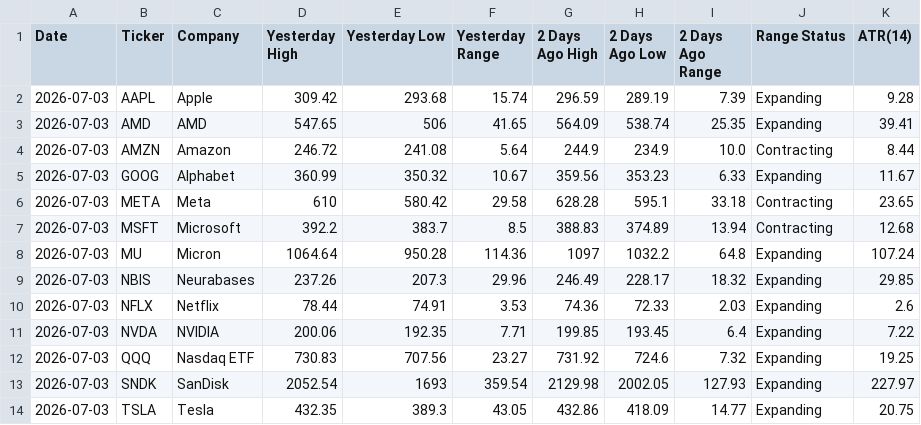
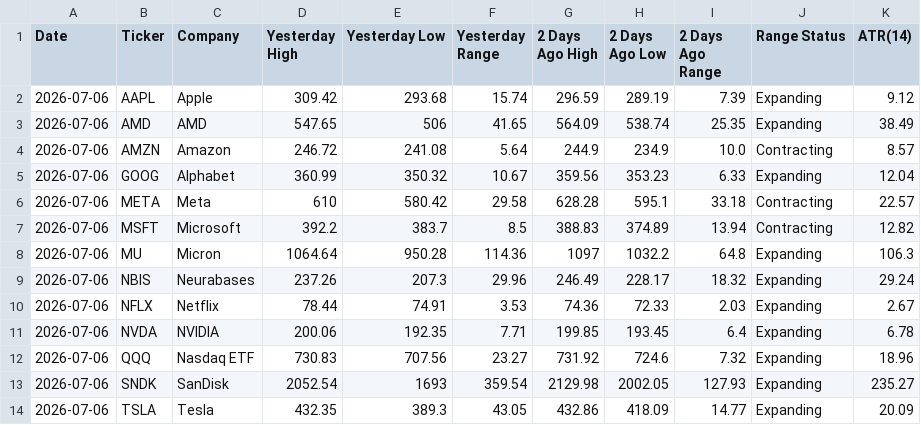
Before and after one commit to manriquezfernando/premarket-dashboard, a CSV file: latest.csv, drawn as a sheet.

```diff
--- a/latest.csv
+++ b/latest.csv
@@ -1,14 +1,14 @@
 Date,Ticker,Company,Yesterday High,Yesterday Low,Yesterday Range,2 Days Ago High,2 Days Ago Low,2 Days Ago Range,Range Status,ATR(14)
-2026-07-03,AAPL,Apple,309.42,293.68,15.74,296.59,289.19,7.39,Expanding,9.28
-2026-07-03,AMD,AMD,547.65,506,41.65,564.09,538.74,25.35,Expanding,39.41
-2026-07-03,AMZN,Amazon,246.72,241.08,5.64,244.9,234.9,10.0,Contracting,8.44
-2026-07-03,GOOG,Alphabet,360.99,350.32,10.67,359.56,353.23,6.33,Expanding,11.67
-2026-07-03,META,Meta,610,580.42,29.58,628.28,595.1,33.18,Contracting,23.65
-2026-07-03,MSFT,Microsoft,392.2,383.7,8.5,388.83,374.89,13.94,Contracting,12.68
-2026-07-03,MU,Micron,1064.64,950.28,114.36,1097,1032.2,64.8,Expanding,107.24
-2026-07-03,NBIS,Neurabases,237.26,207.3,29.96,246.49,228.17,18.32,Expanding,29.85
-2026-07-03,NFLX,Netflix,78.44,74.91,3.53,74.36,72.33,2.03,Expanding,2.6
-2026-07-03,NVDA,NVIDIA,200.06,192.35,7.71,199.85,193.45,6.4,Expanding,7.22
-2026-07-03,QQQ,Nasdaq ETF,730.83,707.56,23.27,731.92,724.6,7.32,Expanding,19.25
-2026-07-03,SNDK,SanDisk,2052.54,1693,359.54,2129.98,2002.05,127.93,Expanding,227.97
-2026-07-03,TSLA,Tesla,432.35,389.3,43.05,432.86,418.09,14.77,Expanding,20.75
+2026-07-06,AAPL,Apple,309.42,293.68,15.74,296.59,289.19,7.39,Expanding,9.12
+2026-07-06,AMD,AMD,547.65,506,41.65,564.09,538.74,25.35,Expanding,38.49
+2026-07-06,AMZN,Amazon,246.72,241.08,5.64,244.9,234.9,10.0,Contracting,8.57
+2026-07-06,GOOG,Alphabet,360.99,350.32,10.67,359.56,353.23,6.33,Expanding,12.04
+2026-07-06,META,Meta,610,580.42,29.58,628.28,595.1,33.18,Contracting,22.57
+2026-07-06,MSFT,Microsoft,392.2,383.7,8.5,388.83,374.89,13.94,Contracting,12.82
+2026-07-06,MU,Micron,1064.64,950.28,114.36,1097,1032.2,64.8,Expanding,106.3
+2026-07-06,NBIS,Neurabases,237.26,207.3,29.96,246.49,228.17,18.32,Expanding,29.24
+2026-07-06,NFLX,Netflix,78.44,74.91,3.53,74.36,72.33,2.03,Expanding,2.67
+2026-07-06,NVDA,NVIDIA,200.06,192.35,7.71,199.85,193.45,6.4,Expanding,6.78
+2026-07-06,QQQ,Nasdaq ETF,730.83,707.56,23.27,731.92,724.6,7.32,Expanding,18.96
+2026-07-06,SNDK,SanDisk,2052.54,1693,359.54,2129.98,2002.05,127.93,Expanding,235.27
+2026-07-06,TSLA,Tesla,432.35,389.3,43.05,432.86,418.09,14.77,Expanding,20.09
```
